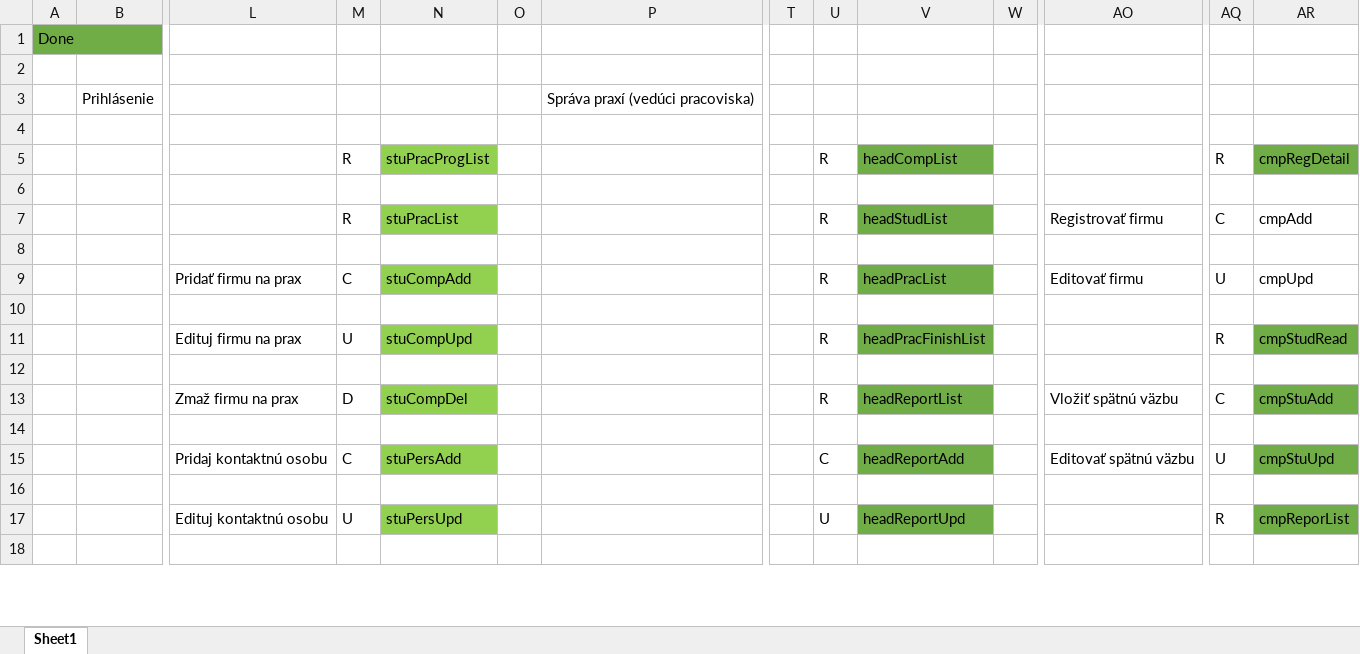
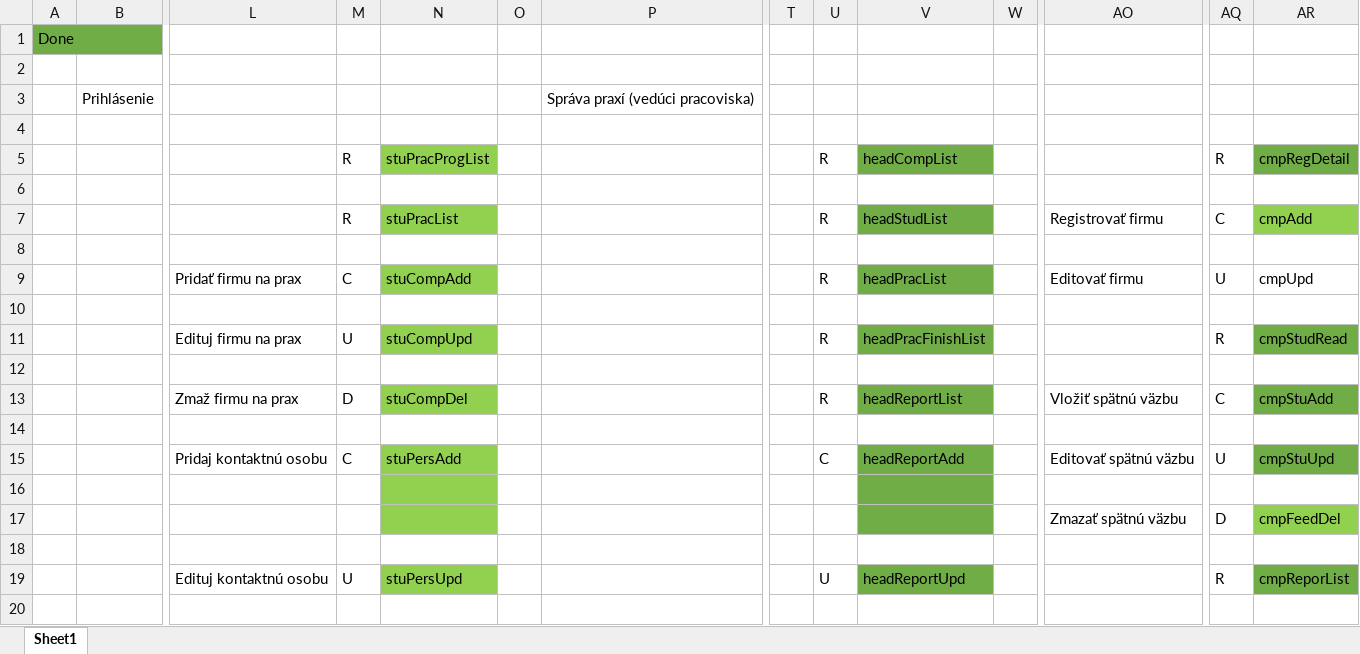
Before and after one commit to JakubMartak/Project_SI, an Excel workbook: Architektura/website_architecture_list.xlsx, sheet Sheet1, drawn as a sheet; only a part is shown, gaps mark what is left out; values as stored, in another font and other column widths than the file's, no borders; rows hold the shown columns only; the diff names each change by its address in the sheet, - before the commit and + after, or states it on an @@ line.

```diff
--- a/Architektura/website_architecture_list.xlsx (sheet Sheet1)
+++ b/Architektura/website_architecture_list.xlsx (sheet Sheet1)
-AR7 fill: none
+AR7 fill: #92D050
-N16 fill: none
+N16 fill: #92D050
-V16 fill: none
+V16 fill: #70AD47
+row 17:  |  |  |  |  |  |  |  |  |  |  | Zmazať spätnú väzbu | D | cmpFeedDel
+row 18: (empty)
```
Also changed, not shown: 14 other files.
